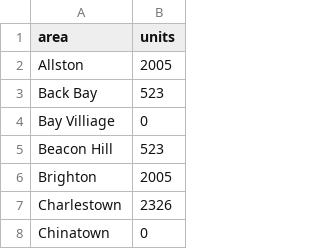
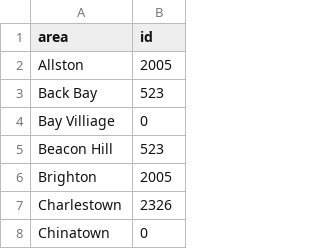
Before and after one commit to VizTechFall2017/week8-stephentcosta, a CSV file: PS01/affordableUnits.csv, drawn as a sheet; only a part is shown.

```diff
--- a/PS01/affordableUnits.csv
+++ b/PS01/affordableUnits.csv
@@ -1,2 +1,2 @@
-area,units
+area,id
 Allston,2005
```
Also changed, not shown: 2 other files.
